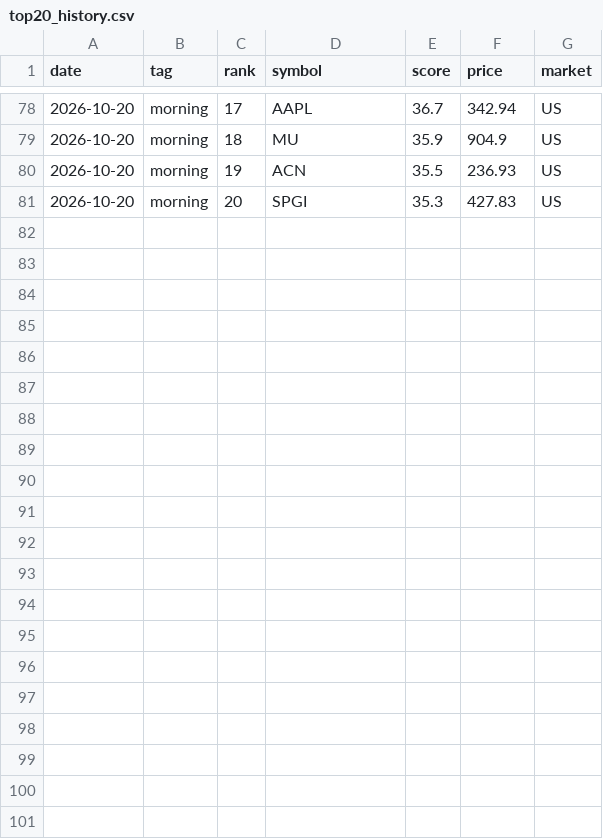
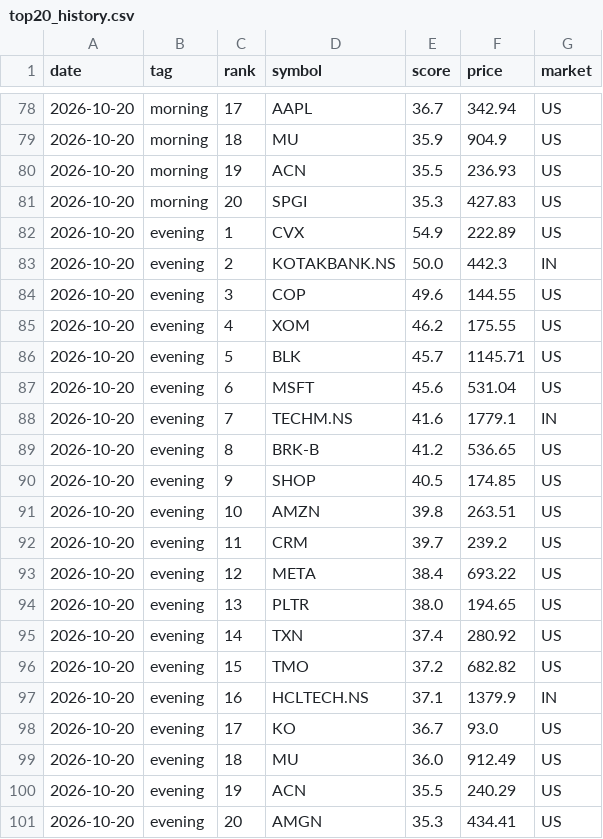
Before and after one commit to rathee0008/stock-agent, a CSV file: data/screener/top20_history.csv, drawn as a sheet; only a part is shown, gaps mark what is left out; the diff names each change by its address in the sheet, - before the commit and + after, or states it on an @@ line.

Commit message:
Screener: daily results 2026-10-20

```diff
--- a/data/screener/top20_history.csv
+++ b/data/screener/top20_history.csv
+row 82: 2026-10-20 | evening | 1 | CVX | 54.9 | 222.89 | US
+row 83: 2026-10-20 | evening | 2 | KOTAKBANK.NS | 50.0 | 442.3 | IN
+row 84: 2026-10-20 | evening | 3 | COP | 49.6 | 144.55 | US
+row 85: 2026-10-20 | evening | 4 | XOM | 46.2 | 175.55 | US
+row 86: 2026-10-20 | evening | 5 | BLK | 45.7 | 1145.71 | US
+row 87: 2026-10-20 | evening | 6 | MSFT | 45.6 | 531.04 | US
+row 88: 2026-10-20 | evening | 7 | TECHM.NS | 41.6 | 1779.1 | IN
+row 89: 2026-10-20 | evening | 8 | BRK-B | 41.2 | 536.65 | US
+row 90: 2026-10-20 | evening | 9 | SHOP | 40.5 | 174.85 | US
+row 91: 2026-10-20 | evening | 10 | AMZN | 39.8 | 263.51 | US
+row 92: 2026-10-20 | evening | 11 | CRM | 39.7 | 239.2 | US
+row 93: 2026-10-20 | evening | 12 | META | 38.4 | 693.22 | US
+row 94: 2026-10-20 | evening | 13 | PLTR | 38.0 | 194.65 | US
+row 95: 2026-10-20 | evening | 14 | TXN | 37.4 | 280.92 | US
+row 96: 2026-10-20 | evening | 15 | TMO | 37.2 | 682.82 | US
+row 97: 2026-10-20 | evening | 16 | HCLTECH.NS | 37.1 | 1379.9 | IN
+row 98: 2026-10-20 | evening | 17 | KO | 36.7 | 93.0 | US
+row 99: 2026-10-20 | evening | 18 | MU | 36.0 | 912.49 | US
+row 100: 2026-10-20 | evening | 19 | ACN | 35.5 | 240.29 | US
+row 101: 2026-10-20 | evening | 20 | AMGN | 35.3 | 434.41 | US
```
Also changed, not shown: data/screener/latest/cheap_and_profitable.csv, data/screener/latest/momentum_breakout.csv, 8 other files.
